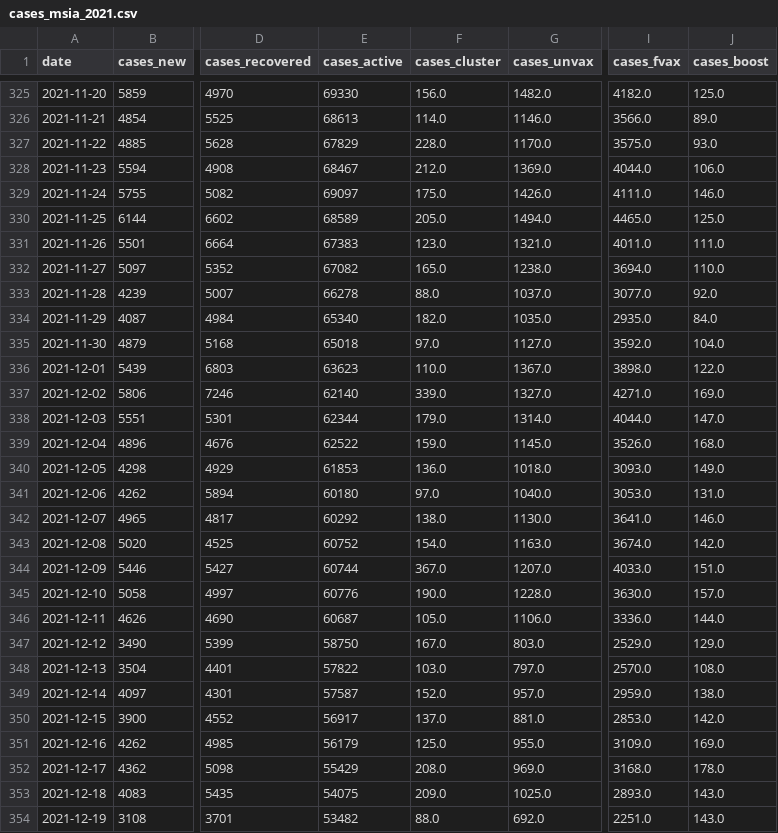
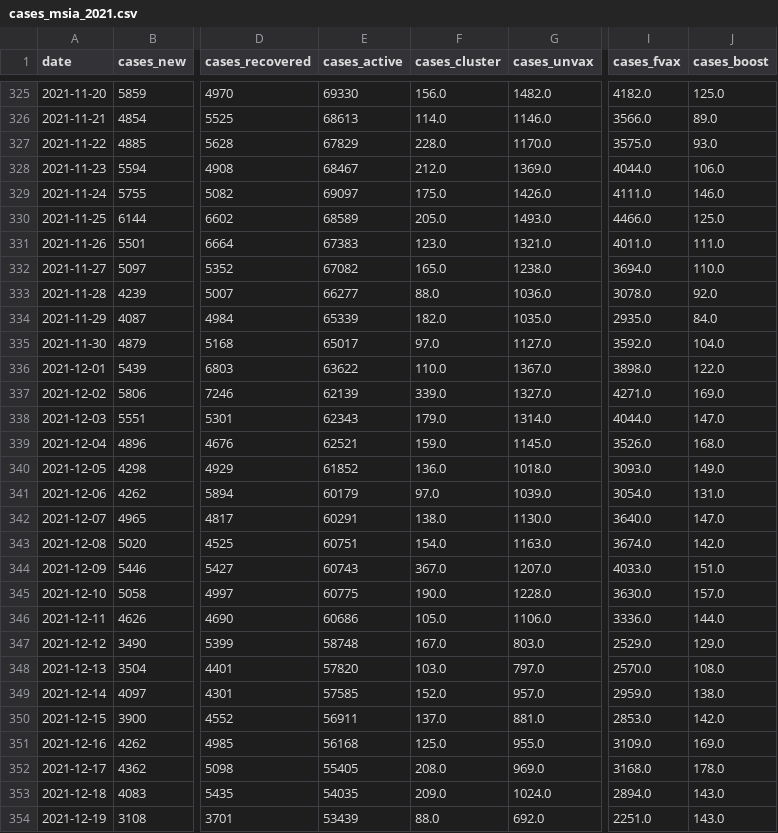
Before and after one commit to aimanamri/COVID-19, a CSV file: cases_msia_2021.csv, drawn as a sheet; only a part is shown, gaps mark what is left out; the diff covers the shown part only; the diff names each change by its address in the sheet, - before the commit and + after, or states it on an @@ line.

```diff
--- a/cases_msia_2021.csv
+++ b/cases_msia_2021.csv
-G330 (cases_unvax): 1494.0
+G330 (cases_unvax): 1493.0
-I330 (cases_fvax): 4465.0
+I330 (cases_fvax): 4466.0
-E333 (cases_active): 66278
+E333 (cases_active): 66277
-G333 (cases_unvax): 1037.0
+G333 (cases_unvax): 1036.0
-I333 (cases_fvax): 3077.0
+I333 (cases_fvax): 3078.0
-E334 (cases_active): 65340
+E334 (cases_active): 65339
-E335 (cases_active): 65018
+E335 (cases_active): 65017
-E336 (cases_active): 63623
+E336 (cases_active): 63622
-E337 (cases_active): 62140
+E337 (cases_active): 62139
-E338 (cases_active): 62344
+E338 (cases_active): 62343
-E339 (cases_active): 62522
+E339 (cases_active): 62521
-E340 (cases_active): 61853
+E340 (cases_active): 61852
-E341 (cases_active): 60180
+E341 (cases_active): 60179
-G341 (cases_unvax): 1040.0
+G341 (cases_unvax): 1039.0
-I341 (cases_fvax): 3053.0
+I341 (cases_fvax): 3054.0
-E342 (cases_active): 60292
+E342 (cases_active): 60291
-I342 (cases_fvax): 3641.0
+I342 (cases_fvax): 3640.0
-J342 (cases_boost): 146.0
+J342 (cases_boost): 147.0
-E343 (cases_active): 60752
+E343 (cases_active): 60751
-E344 (cases_active): 60744
+E344 (cases_active): 60743
-E345 (cases_active): 60776
+E345 (cases_active): 60775
-E346 (cases_active): 60687
+E346 (cases_active): 60686
-E347 (cases_active): 58750
+E347 (cases_active): 58748
-E348 (cases_active): 57822
+E348 (cases_active): 57820
-E349 (cases_active): 57587
+E349 (cases_active): 57585
-E350 (cases_active): 56917
+E350 (cases_active): 56911
-E351 (cases_active): 56179
+E351 (cases_active): 56168
-E352 (cases_active): 55429
+E352 (cases_active): 55405
-E353 (cases_active): 54075
+E353 (cases_active): 54035
-G353 (cases_unvax): 1025.0
+G353 (cases_unvax): 1024.0
-I353 (cases_fvax): 2893.0
+I353 (cases_fvax): 2894.0
-E354 (cases_active): 53482
+E354 (cases_active): 53439
```
Also changed, not shown: 1 added row and 90 edited cells elsewhere in this file, covid19_japan_data.csv.
